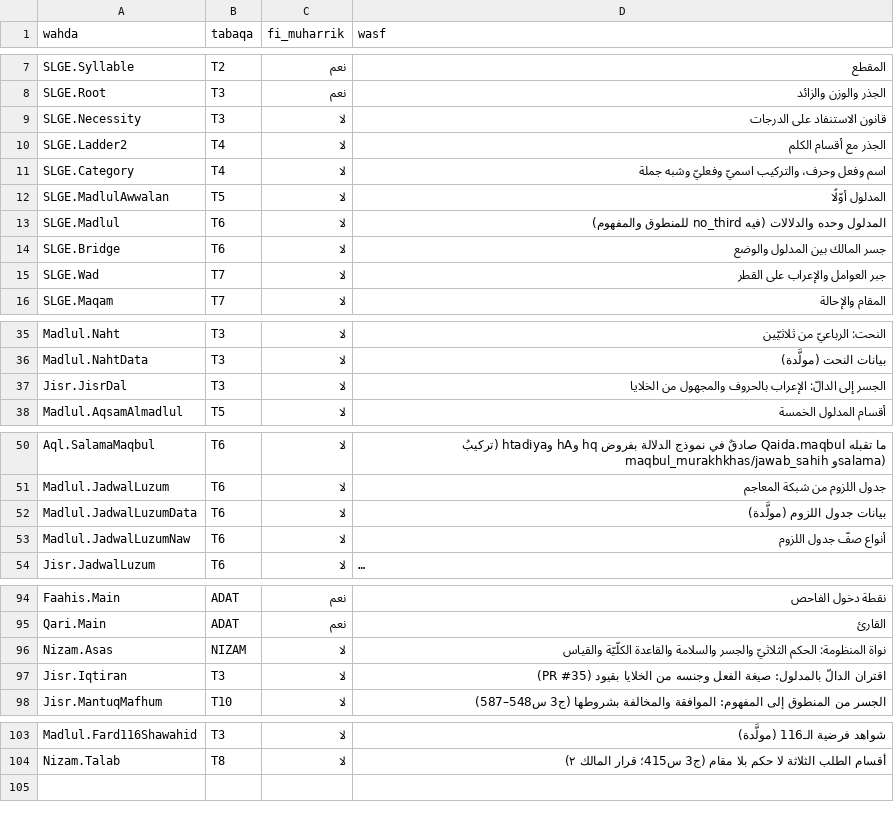
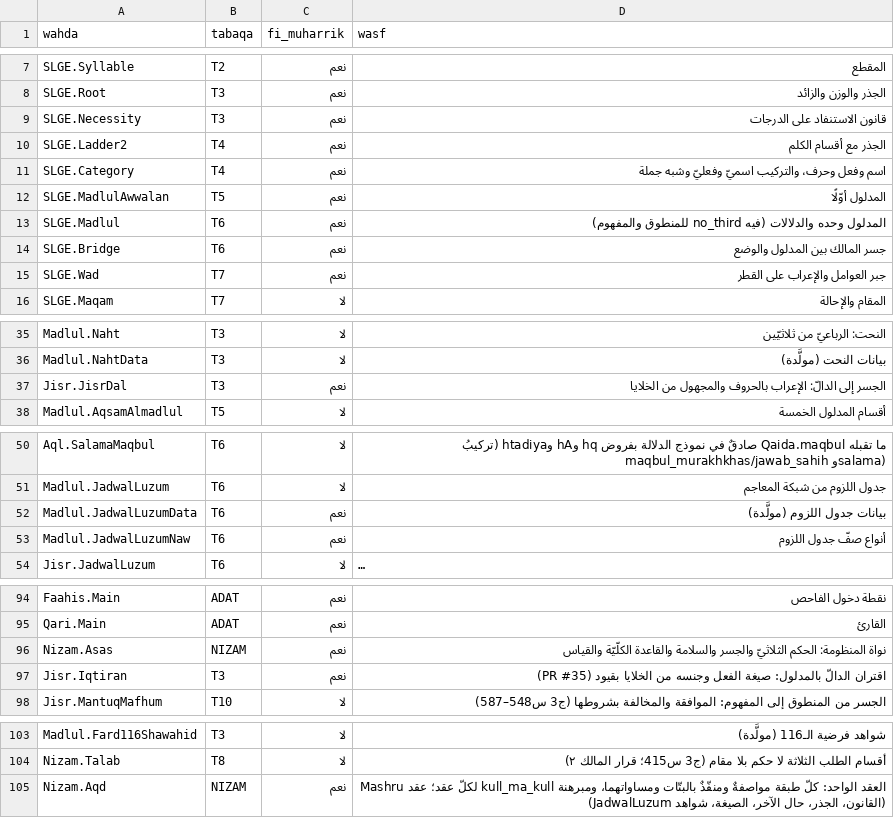
Before and after one commit to Saleh1967/Mashru, a TSV file: Nizam/atlas.tsv, drawn as a sheet; only a part is shown, gaps mark what is left out; long unchanged cells end in …; the diff names each change by its address in the sheet, - before the commit and + after, or states it on an @@ line.

```diff
--- a/Nizam/atlas.tsv
+++ b/Nizam/atlas.tsv
-C9:C15 (fi_muharrik): لا
+C9:C15 (fi_muharrik): نعم
-C37 (fi_muharrik): لا
+C37 (fi_muharrik): نعم
-C52:C53 (fi_muharrik): لا
+C52:C53 (fi_muharrik): نعم
-C96:C97 (fi_muharrik): لا
+C96:C97 (fi_muharrik): نعم
+row 105: Nizam.Aqd | NIZAM | نعم | العقد الواحد: كلّ طبقة مواصفةٌ ومنفّذٌ بالبتّات ومساواتهما، ومبرهنة kull_ma_kull لكلّ عقد؛ عقد Mashru (القانون، الجذر، حال الآخر، الصيغة، شواهد JadwalLuzum)
```
Also changed, not shown: 6 other files.
